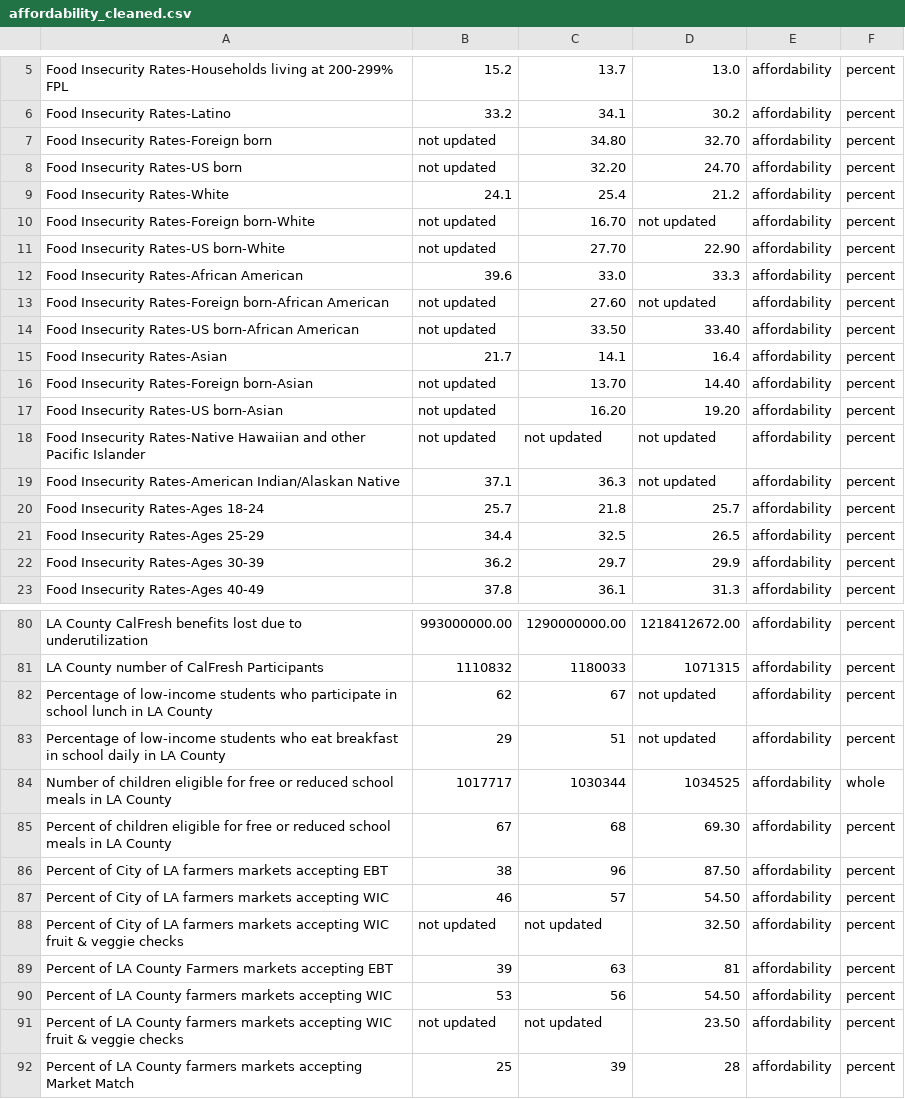
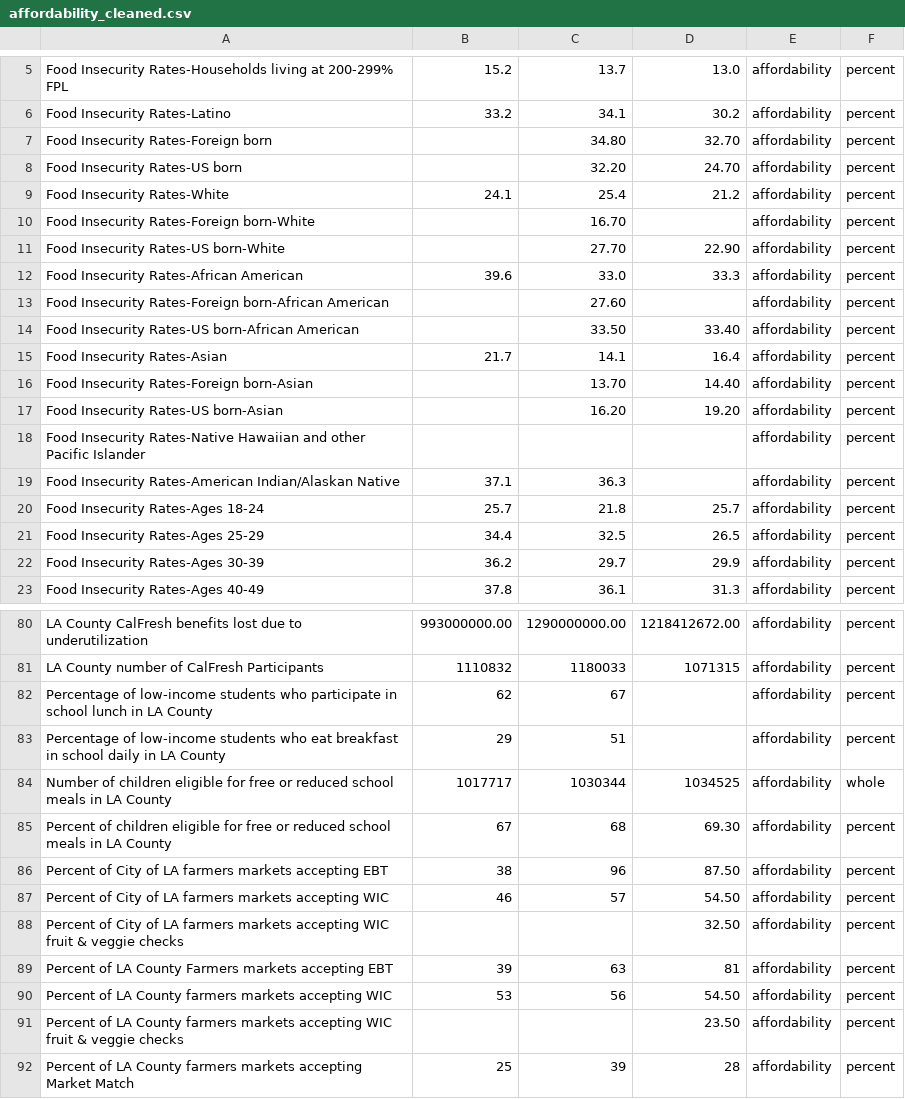
Before and after one commit to salice/la_food_hackathon, a CSV file: affordability_cleaned.csv, drawn as a sheet; only a part is shown, gaps mark what is left out.

Commit message:
replaced not updated with blank string

```diff
--- a/affordability_cleaned.csv
+++ b/affordability_cleaned.csv
@@ -6,15 +6,15 @@ Food Insecurity Rates-Households living at 200-299% FPL,15.2,13.7,13.0,affordabi
 Food Insecurity Rates-Latino,33.2,34.1,30.2,affordability,percent
-Food Insecurity Rates-Foreign born,not updated,34.80,32.70,affordability,percent
-Food Insecurity Rates-US born,not updated,32.20,24.70,affordability,percent
+Food Insecurity Rates-Foreign born,,34.80,32.70,affordability,percent
+Food Insecurity Rates-US born,,32.20,24.70,affordability,percent
 Food Insecurity Rates-White,24.1,25.4,21.2,affordability,percent
-Food Insecurity Rates-Foreign born-White,not updated,16.70,not updated,affordability,percent
-Food Insecurity Rates-US born-White,not updated,27.70,22.90,affordability,percent
+Food Insecurity Rates-Foreign born-White,,16.70,,affordability,percent
+Food Insecurity Rates-US born-White,,27.70,22.90,affordability,percent
 Food Insecurity Rates-African American,39.6,33.0,33.3,affordability,percent
-Food Insecurity Rates-Foreign born-African American,not updated,27.60,not updated,affordability,percent
-Food Insecurity Rates-US born-African American,not updated,33.50,33.40,affordability,percent
+Food Insecurity Rates-Foreign born-African American,,27.60,,affordability,percent
+Food Insecurity Rates-US born-African American,,33.50,33.40,affordability,percent
 Food Insecurity Rates-Asian,21.7,14.1,16.4,affordability,percent
-Food Insecurity Rates-Foreign born-Asian,not updated,13.70,14.40,affordability,percent
-Food Insecurity Rates-US born-Asian,not updated,16.20,19.20,affordability,percent
-Food Insecurity Rates-Native Hawaiian and other Pacific Islander,not updated,not updated,not updated,affordability,percent
-Food Insecurity Rates-American Indian/Alaskan Native,37.1,36.3,not updated,affordability,percent
+Food Insecurity Rates-Foreign born-Asian,,13.70,14.40,affordability,percent
+Food Insecurity Rates-US born-Asian,,16.20,19.20,affordability,percent
+Food Insecurity Rates-Native Hawaiian and other Pacific Islander,,,,affordability,percent
+Food Insecurity Rates-American Indian/Alaskan Native,37.1,36.3,,affordability,percent
 Food Insecurity Rates-Ages 18-24,25.7,21.8,25.7,affordability,percent
@@ -81,4 +81,4 @@ LA County CalFresh benefits lost due to underutilization , 993000000.00 , 129000
 LA County number of CalFresh Participants,1110832,1180033,1071315,affordability,percent
-Percentage of low-income students who participate in school lunch in LA County ,62,67,not updated,affordability,percent
-Percentage of low-income students who eat breakfast in school daily in LA County,29,51,not updated,affordability,percent
+Percentage of low-income students who participate in school lunch in LA County ,62,67,,affordability,percent
+Percentage of low-income students who eat breakfast in school daily in LA County,29,51,,affordability,percent
 Number of children eligible for free or reduced school meals in LA County ,1017717,1030344,1034525,affordability,whole
@@ -87,6 +87,6 @@ Percent of City of LA farmers markets accepting EBT ,38,96,87.50,affordability,p
 Percent of City of LA farmers markets accepting WIC ,46,57,54.50,affordability,percent
-Percent of City of LA farmers markets accepting WIC fruit & veggie checks,not updated,not updated,32.50,affordability,percent
+Percent of City of LA farmers markets accepting WIC fruit & veggie checks,,,32.50,affordability,percent
 Percent of LA County Farmers markets accepting EBT,39,63,81,affordability,percent
 Percent of LA County farmers markets accepting WIC,53,56,54.50,affordability,percent
-Percent of LA County farmers markets accepting WIC fruit & veggie checks,not updated,not updated,23.50,affordability,percent
+Percent of LA County farmers markets accepting WIC fruit & veggie checks,,,23.50,affordability,percent
 Percent of LA County farmers markets accepting Market Match,25,39,28,affordability,percent
```
